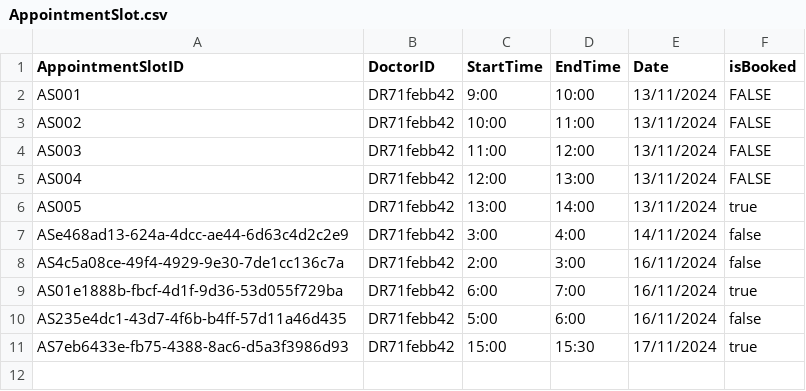
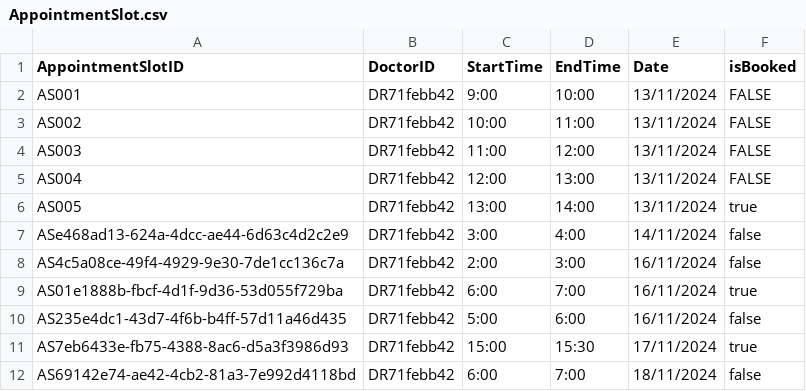
Before and after one commit to Exhilion/SC2002-Project, a CSV file: Java Files/AppointmentSlot.csv, drawn as a sheet; the diff names each change by its address in the sheet, - before the commit and + after, or states it on an @@ line.

```diff
--- a/Java Files/AppointmentSlot.csv
+++ b/Java Files/AppointmentSlot.csv
+row 12: AS69142e74-ae42-4cb2-81a3-7e992d4118bd | DR71febb42 | 6:00 | 7:00 | 18/11/2024 | false
```
Also changed, not shown: Java Files/Appointment.csv, Java Files/AppointmentOutcome.csv, 10 other files.
